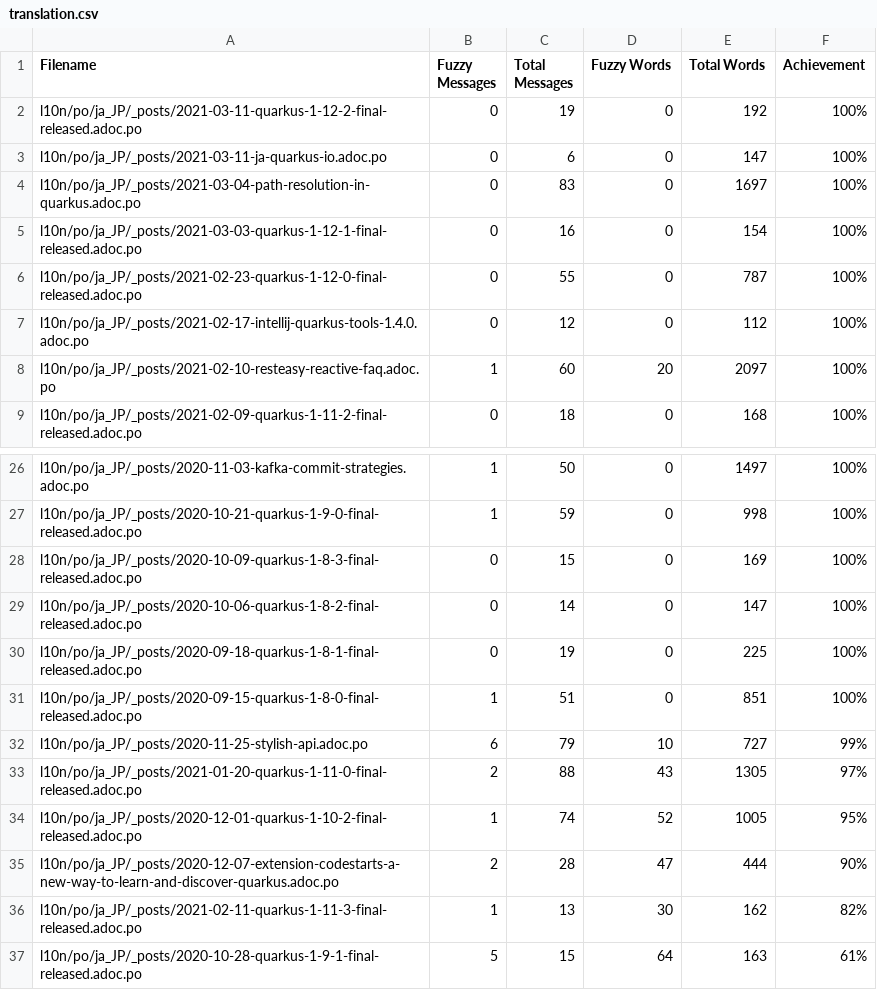
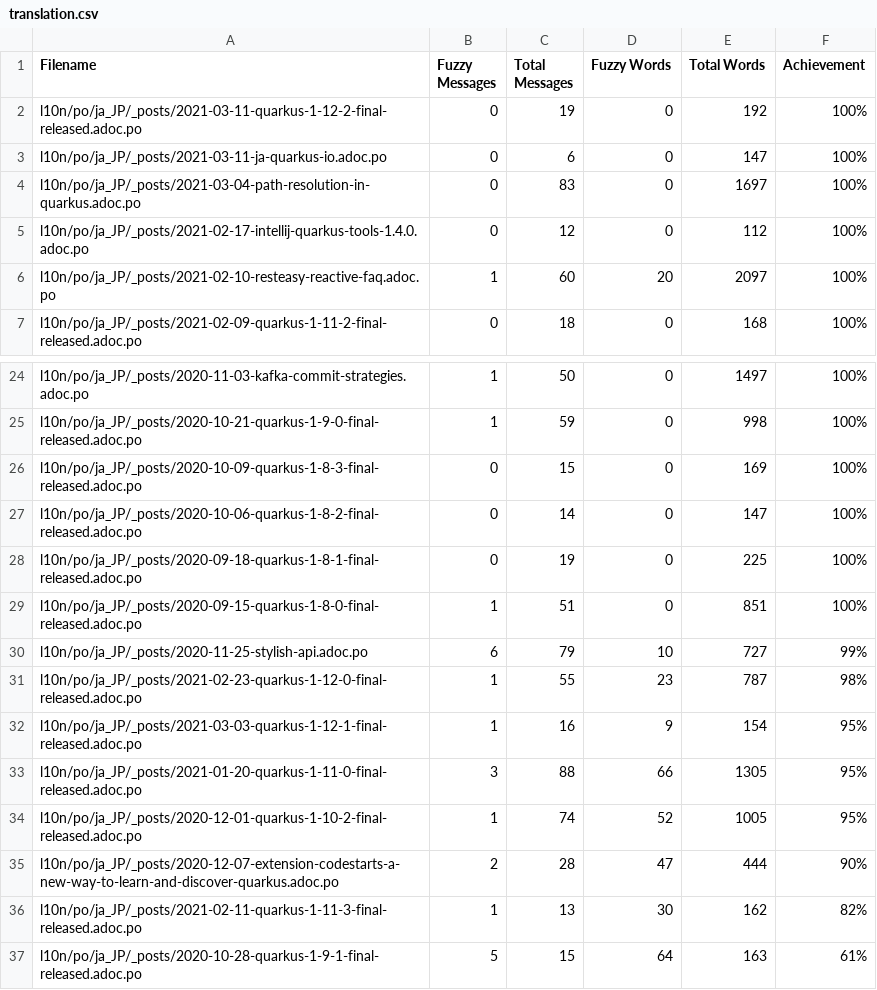
Before and after one commit to quarkusio/ja.quarkus.io, a CSV file: l10n/stats/translation.csv, drawn as a sheet; only a part is shown, gaps mark what is left out.

Commit message:
Update translation stats

```diff
--- a/l10n/stats/translation.csv
+++ b/l10n/stats/translation.csv
@@ -4,4 +4,2 @@ l10n/po/ja_JP/_posts/2021-03-11-ja-quarkus-io.adoc.po, 0, 6, 0, 147 ,100%
 l10n/po/ja_JP/_posts/2021-03-04-path-resolution-in-quarkus.adoc.po, 0, 83, 0, 1697 ,100%
-l10n/po/ja_JP/_posts/2021-03-03-quarkus-1-12-1-final-released.adoc.po, 0, 16, 0, 154 ,100%
-l10n/po/ja_JP/_posts/2021-02-23-quarkus-1-12-0-final-released.adoc.po, 0, 55, 0, 787 ,100%
 l10n/po/ja_JP/_posts/2021-02-17-intellij-quarkus-tools-1.4.0.adoc.po, 0, 12, 0, 112 ,100%
@@ -32,3 +30,5 @@ l10n/po/ja_JP/_posts/2020-09-15-quarkus-1-8-0-final-released.adoc.po, 1, 51, 0,
 l10n/po/ja_JP/_posts/2020-11-25-stylish-api.adoc.po, 6, 79, 10, 727 ,99%
-l10n/po/ja_JP/_posts/2021-01-20-quarkus-1-11-0-final-released.adoc.po, 2, 88, 43, 1305 ,97%
+l10n/po/ja_JP/_posts/2021-02-23-quarkus-1-12-0-final-released.adoc.po, 1, 55, 23, 787 ,98%
+l10n/po/ja_JP/_posts/2021-03-03-quarkus-1-12-1-final-released.adoc.po, 1, 16, 9, 154 ,95%
+l10n/po/ja_JP/_posts/2021-01-20-quarkus-1-11-0-final-released.adoc.po, 3, 88, 66, 1305 ,95%
 l10n/po/ja_JP/_posts/2020-12-01-quarkus-1-10-2-final-released.adoc.po, 1, 74, 52, 1005 ,95%
```
